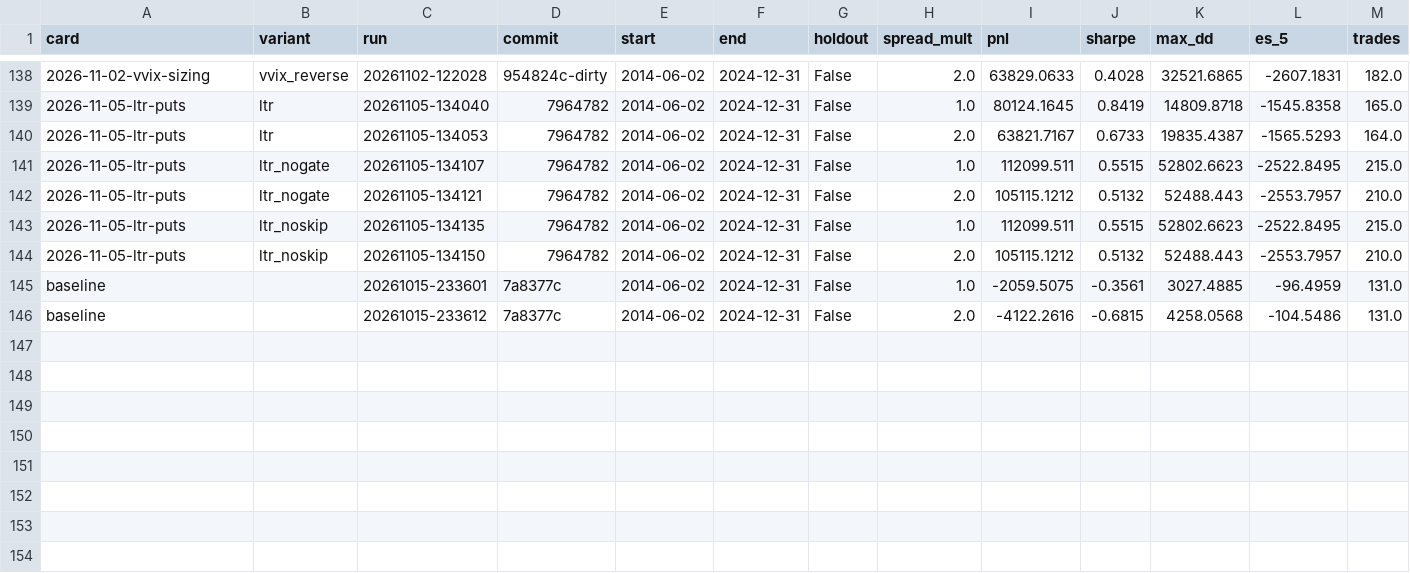
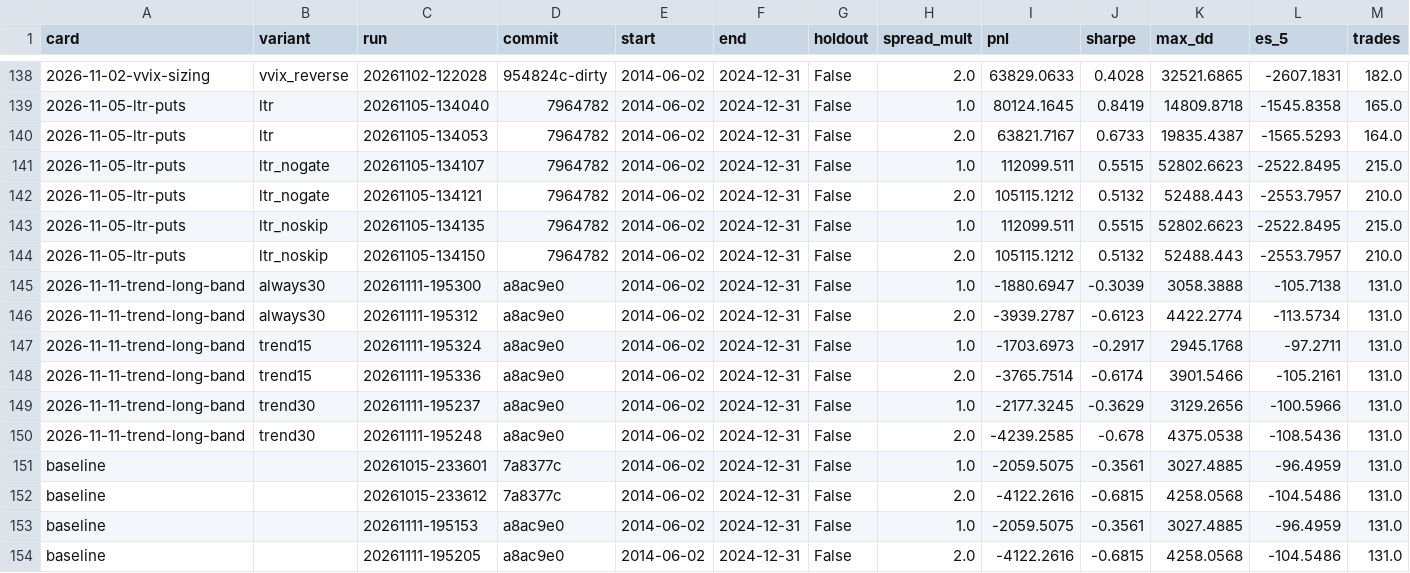
Before and after one commit to quanttqueensu/LS_Gamma, a CSV file: research/registry.csv, drawn as a sheet; only a part is shown, gaps mark what is left out; rows hold the shown columns only; the diff names each change by its address in the sheet, - before the commit and + after, or states it on an @@ line.

Commit message:
Add results and report for 2026-11-11-trend-long-band

```diff
--- a/research/registry.csv
+++ b/research/registry.csv
+row 145: 2026-11-11-trend-long-band | always30 | 20261111-195300 | a8ac9e0 | 2014-06-02 | 2024-12-31 | False | 1.0 | -1880.6947 | -0.3039 | 3058.3888 | -105.7138 | 131.0
+row 146: 2026-11-11-trend-long-band | always30 | 20261111-195312 | a8ac9e0 | 2014-06-02 | 2024-12-31 | False | 2.0 | -3939.2787 | -0.6123 | 4422.2774 | -113.5734 | 131.0
+row 147: 2026-11-11-trend-long-band | trend15 | 20261111-195324 | a8ac9e0 | 2014-06-02 | 2024-12-31 | False | 1.0 | -1703.6973 | -0.2917 | 2945.1768 | -97.2711 | 131.0
+row 148: 2026-11-11-trend-long-band | trend15 | 20261111-195336 | a8ac9e0 | 2014-06-02 | 2024-12-31 | False | 2.0 | -3765.7514 | -0.6174 | 3901.5466 | -105.2161 | 131.0
+row 149: 2026-11-11-trend-long-band | trend30 | 20261111-195237 | a8ac9e0 | 2014-06-02 | 2024-12-31 | False | 1.0 | -2177.3245 | -0.3629 | 3129.2656 | -100.5966 | 131.0
+row 150: 2026-11-11-trend-long-band | trend30 | 20261111-195248 | a8ac9e0 | 2014-06-02 | 2024-12-31 | False | 2.0 | -4239.2585 | -0.678 | 4375.0538 | -108.5436 | 131.0
+row 153: baseline |  | 20261111-195153 | a8ac9e0 | 2014-06-02 | 2024-12-31 | False | 1.0 | -2059.5075 | -0.3561 | 3027.4885 | -96.4959 | 131.0
+row 154: baseline |  | 20261111-195205 | a8ac9e0 | 2014-06-02 | 2024-12-31 | False | 2.0 | -4122.2616 | -0.6815 | 4258.0568 | -104.5486 | 131.0
```
Also changed, not shown: 12 other files.
